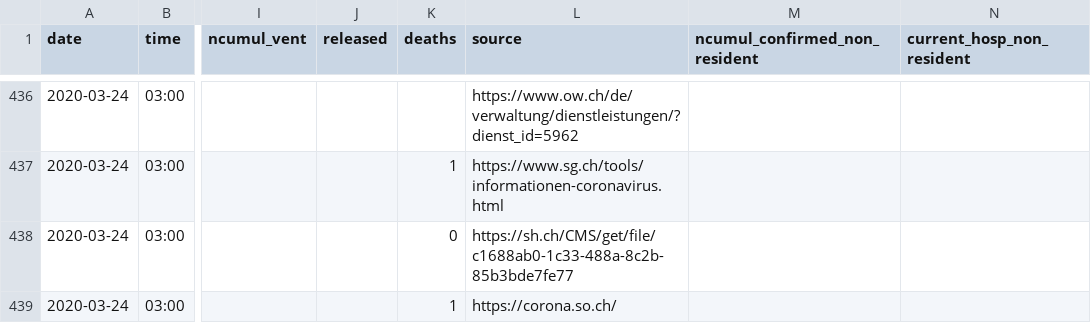
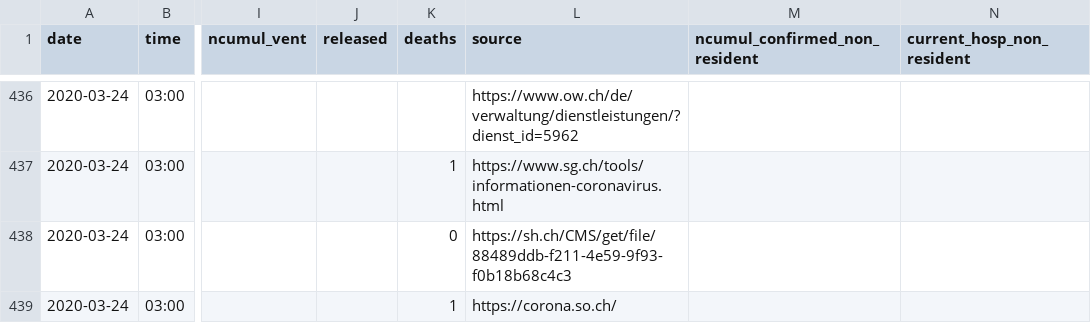
Before and after one commit to ddrobotec/ddrobotec.github.io, a CSV file: covid19_openzh_data/dd-covid19-openzh-cantons-series.csv, drawn as a sheet; only a part is shown, gaps mark what is left out; the diff covers the shown part only; the diff names each change by its address in the sheet, - before the commit and + after, or states it on an @@ line.

```diff
--- a/covid19_openzh_data/dd-covid19-openzh-cantons-series.csv
+++ b/covid19_openzh_data/dd-covid19-openzh-cantons-series.csv
-L438 (source): https://sh.ch/CMS/get/file/c1688ab0-1c33-488a-8c2b-85b3bde7fe77
+L438 (source): https://sh.ch/CMS/get/file/88489ddb-f211-4e59-9f93-f0b18b68c4c3
```
Also changed, not shown: 2 added rows and 90 edited cells elsewhere in this file, covid19_openzh_data/dd-covid19-openzh-cantons-latest-by-time.csv, covid19_openzh_data/dd-covid19-openzh-cantons-latest.csv, 3 other files.
